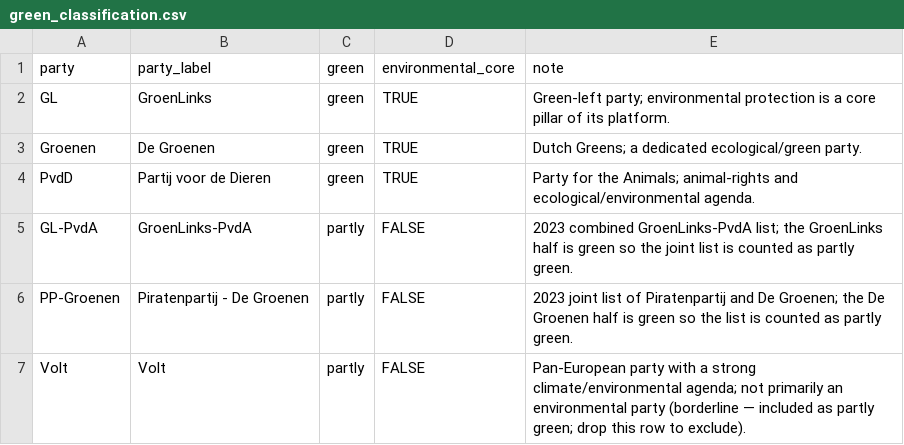
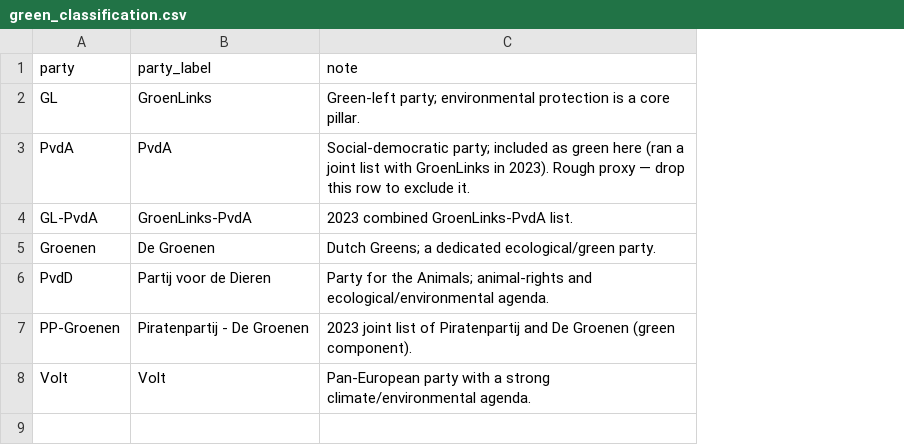
Before and after one commit to joris-klingen/votes-to-area, a CSV file: reference/green_classification.csv, drawn as a sheet; removed rows and columns are numbered as before the commit, all else as after; the diff names each change by its address in the sheet, - before the commit and + after, or states it on an @@ line.

```diff
--- a/reference/green_classification.csv
+++ b/reference/green_classification.csv
-column C (green), rows 2-4: all green; rows 6-7: partly | partly
-column D (environmental_core), rows 2-4: all TRUE; rows 6-7: FALSE | FALSE
-C2 (note): …a core pillar of its platform.
+C2 (note): …a core pillar.
+row 3: PvdA | PvdA | Social-democratic party; included as green here (ran a joint list with GroenLinks in 2023). Rough proxy — drop this row to exclude it.
+row 4: GL-PvdA | GroenLinks-PvdA | 2023 combined GroenLinks-PvdA list.
-row 5: GL-PvdA | GroenLinks-PvdA | partly | FALSE | 2023 combined GroenLinks-PvdA list; the GroenLinks half is green so the joint list is counted as partly green.
-C7 (note): …and De Groenen; the De Groenen half is green so the list is counted as partly green.
+C7 (note): …and De Groenen (green component).
-C8 (note): …strong climate/environmental agenda; not primarily an environmental party (borderline — included as partly green; drop this row to exclude).
+C8 (note): …strong climate/environmental agenda.
```
Also changed, not shown: 5 other files.
